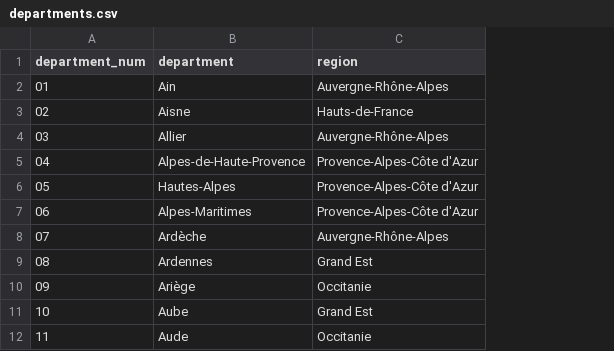
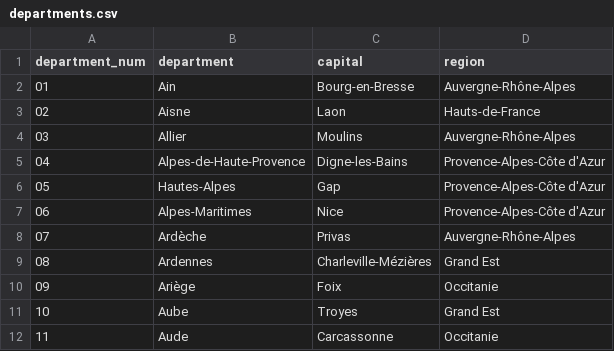
Before and after one commit to pineapple-bois/Michelin_Rated_Restaurants, a CSV file: data/France/Demographics/departments.csv, drawn as a sheet; only a part is shown; the diff names each change by its address in the sheet, - before the commit and + after, or states it on an @@ line.

Commit message:
Added department capital column

```diff
--- a/data/France/Demographics/departments.csv
+++ b/data/France/Demographics/departments.csv
+column C (capital), rows 2-12: Bourg-en-Bresse | Laon | Moulins | Digne-les-Bains | Gap | Nice | Privas | Charleville-Mézières | Foix | Troyes | Carcassonne
```
